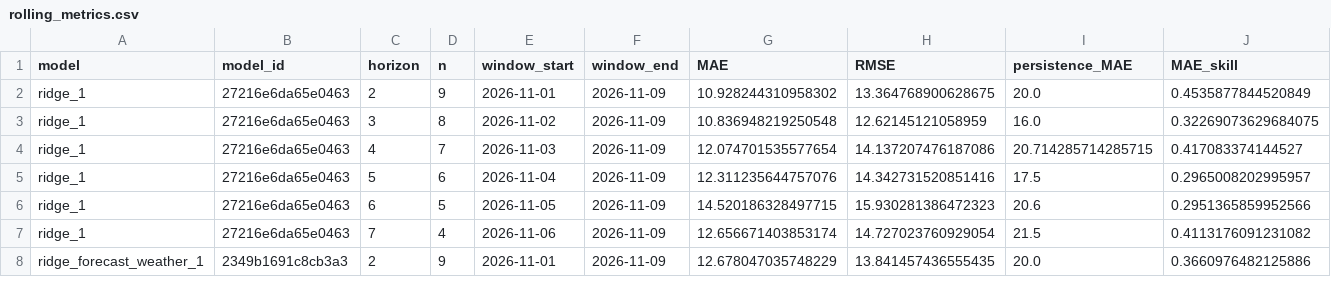
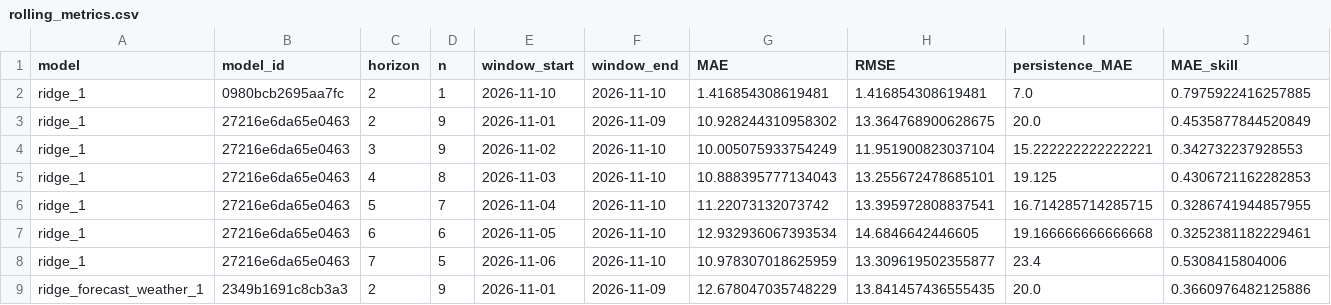
Before and after one commit to AhmedOT22/Air-Quality-Forecasting, a CSV file: reports/operational/rolling_metrics.csv, drawn as a sheet; only a part is shown; the diff covers the shown part only.

```diff
--- a/reports/operational/rolling_metrics.csv
+++ b/reports/operational/rolling_metrics.csv
@@ -1,8 +1,9 @@
 model,model_id,horizon,n,window_start,window_end,MAE,RMSE,persistence_MAE,MAE_skill
+ridge_1,0980bcb2695aa7fc,2,1,2026-11-10,2026-11-10,1.416854308619481,1.416854308619481,7.0,0.7975922416257885
 ridge_1,27216e6da65e0463,2,9,2026-11-01,2026-11-09,10.928244310958302,13.364768900628675,20.0,0.4535877844520849
-ridge_1,27216e6da65e0463,3,8,2026-11-02,2026-11-09,10.836948219250548,12.62145121058959,16.0,0.32269073629684075
-ridge_1,27216e6da65e0463,4,7,2026-11-03,2026-11-09,12.074701535577654,14.137207476187086,20.714285714285715,0.417083374144527
-ridge_1,27216e6da65e0463,5,6,2026-11-04,2026-11-09,12.311235644757076,14.342731520851416,17.5,0.2965008202995957
-ridge_1,27216e6da65e0463,6,5,2026-11-05,2026-11-09,14.520186328497715,15.930281386472323,20.6,0.2951365859952566
-ridge_1,27216e6da65e0463,7,4,2026-11-06,2026-11-09,12.656671403853174,14.727023760929054,21.5,0.4113176091231082
+ridge_1,27216e6da65e0463,3,9,2026-11-02,2026-11-10,10.005075933754249,11.951900823037104,15.222222222222221,0.342732237928553
+ridge_1,27216e6da65e0463,4,8,2026-11-03,2026-11-10,10.888395777134043,13.255672478685101,19.125,0.4306721162282853
+ridge_1,27216e6da65e0463,5,7,2026-11-04,2026-11-10,11.22073132073742,13.395972808837541,16.714285714285715,0.3286741944857955
+ridge_1,27216e6da65e0463,6,6,2026-11-05,2026-11-10,12.932936067393534,14.6846642446605,19.166666666666668,0.3252381182229461
+ridge_1,27216e6da65e0463,7,5,2026-11-06,2026-11-10,10.978307018625959,13.309619502355877,23.4,0.5308415804006
 ridge_forecast_weather_1,2349b1691c8cb3a3,2,9,2026-11-01,2026-11-09,12.678047035748229,13.841457436555435,20.0,0.3660976482125886
```
Also changed, not shown: 1 added row and 30 edited cells elsewhere in this file, reports/operational/forecast_history.csv, reports/operational/forecast_inputs.csv, 7 other files.
